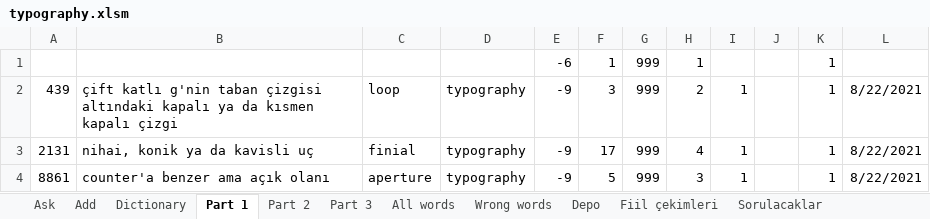
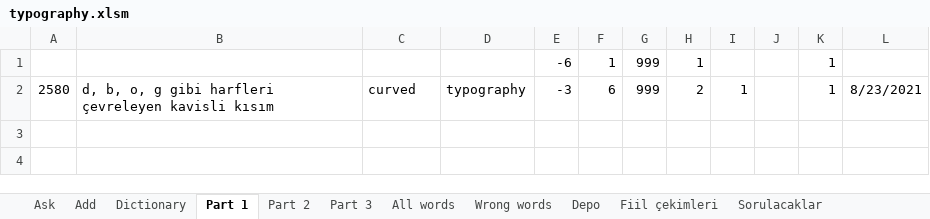
Before and after one commit to fatihay/notlar, an Excel workbook: typography.xlsm, sheet Part 1, drawn as a sheet; values as stored, in another font and other column widths than the file's, no borders; the diff names each change by its address in the sheet, - before the commit and + after, or states it on an @@ line.

```diff
--- a/typography.xlsm (sheet Part 1)
+++ b/typography.xlsm (sheet Part 1)
-A2: 439
+A2: 2580
-B2: çift katlı g'nin taban çizgisi altındaki kapalı ya da kısmen kapalı çizgi
+B2: d, b, o, g gibi harfleri çevreleyen kavisli kısım
-C2: loop
+C2: curved
-E2: -9
+E2: -3
-F2: 3
+F2: 6
-L2: 8/22/2021
+L2: 8/23/2021
-row 3: 2131 | nihai, konik ya da kavisli uç | finial | typography | -9 | 17 | 999 | 4 | 1 |  | 1 | 8/22/2021
-row 4: 8861 | counter'a benzer ama açık olanı | aperture | typography | -9 | 5 | 999 | 3 | 1 |  | 1 | 8/22/2021
```
Also changed, not shown: sheet All words, sheet Part 2, sheet Part 3, sheet Ask, 2 other files.
